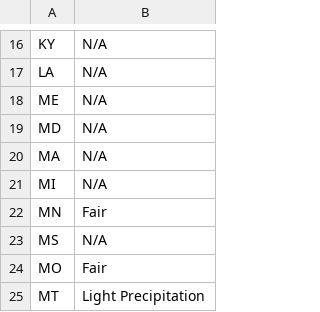
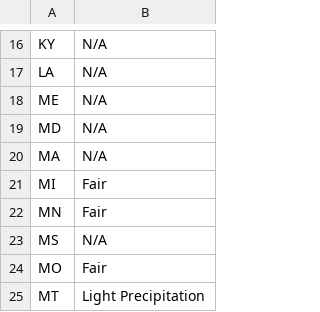
Before and after one commit to rys-9/3179-dv2, a CSV file: data/state-weather.csv, drawn as a sheet; only a part is shown, gaps mark what is left out.

Commit message:
Update state-weather.csv

```diff
--- a/data/state-weather.csv
+++ b/data/state-weather.csv
@@ -20,3 +20,3 @@ MD,N/A
 MA,N/A
-MI,N/A
+MI,Fair
 MN,Fair
```
